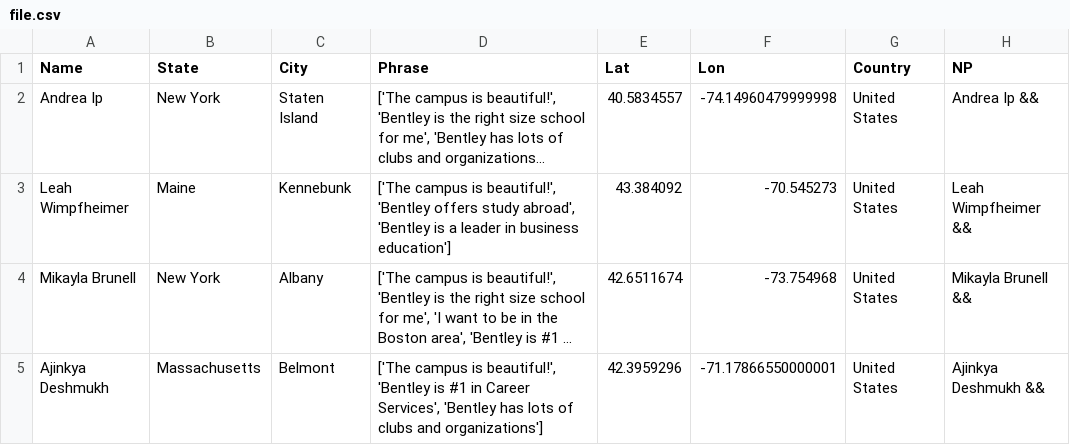
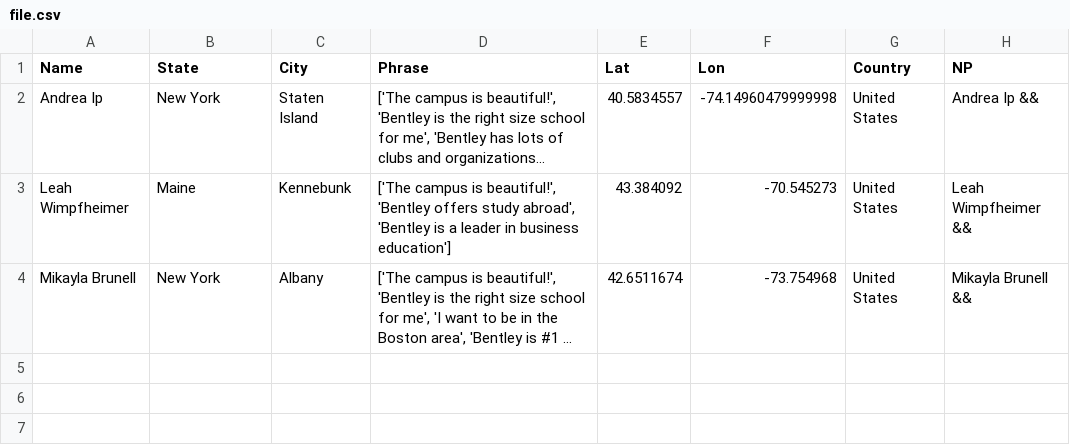
Before and after one commit to ajinkyadeshmukh23/bentleyopenhouse, a CSV file: file.csv, drawn as a sheet; long unchanged cells end in …; the diff names each change by its address in the sheet, - before the commit and + after, or states it on an @@ line.

Commit message:
Update file.csv

```diff
--- a/file.csv
+++ b/file.csv
-row 5: Ajinkya Deshmukh | Massachusetts | Belmont | ['The campus is beautiful!', 'Bentley is #1 in Career Services', 'Bentley has lots of clubs and organizations'] | 42.3959296 | -71.17866550000001 | United States | Ajinkya Deshmukh &&
```
